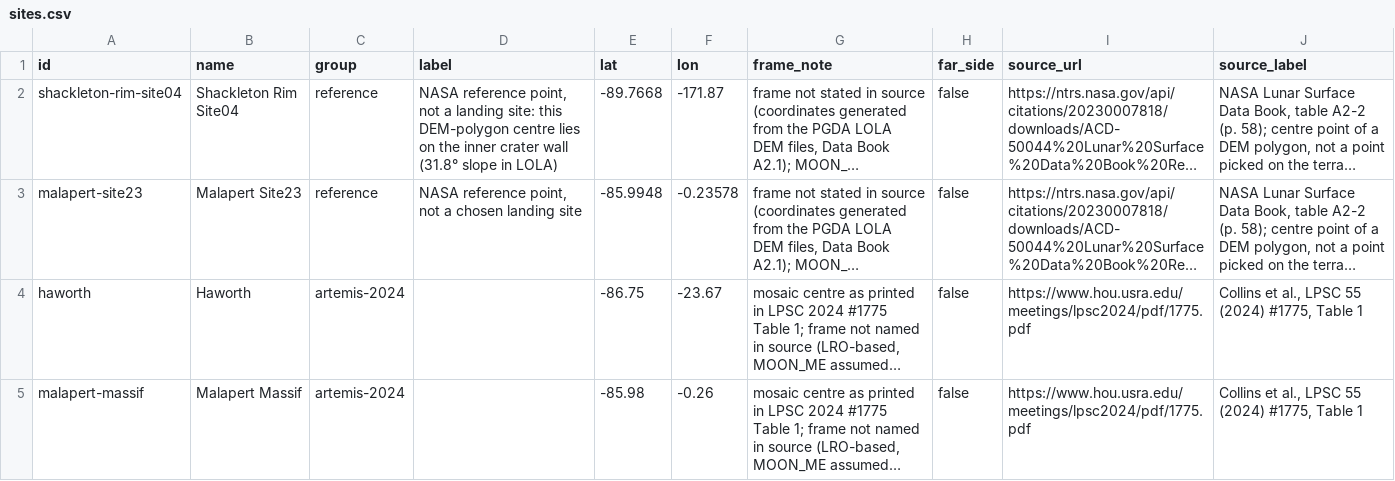
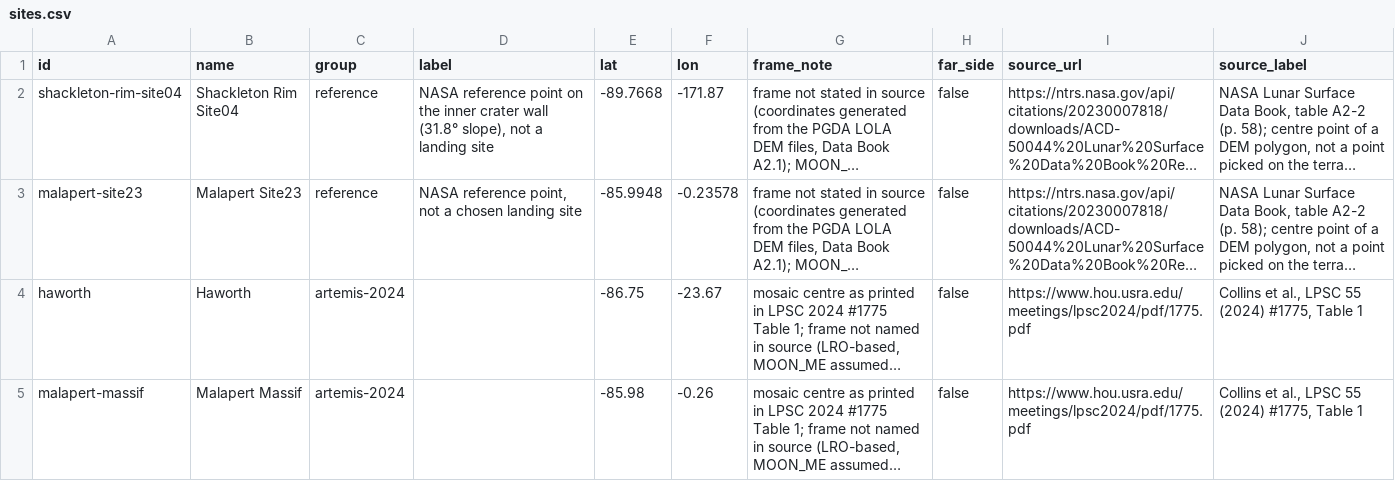
Before and after one commit to ninjabaloney06-sketch/lunar-landing-site-navigator, a CSV file: scripts/sites.csv, drawn as a sheet; only a part is shown; long unchanged cells end in …; the diff names each change by its address in the sheet, - before the commit and + after, or states it on an @@ line.

```diff
--- a/scripts/sites.csv
+++ b/scripts/sites.csv
-D2 (label): NASA reference point, not a landing site: this DEM-polygon centre lies on the inner crater wall (31.8° slope in LOLA)
+D2 (label): NASA reference point on the inner crater wall (31.8° slope), not a landing site
```
Also changed, not shown: 17 other files.
